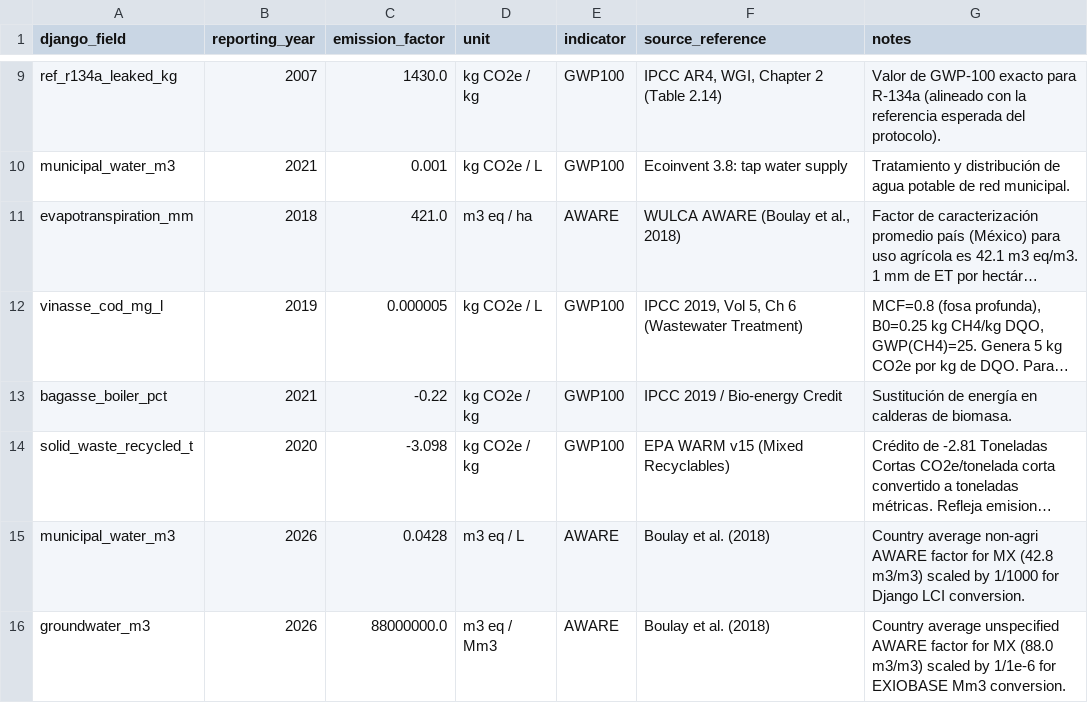
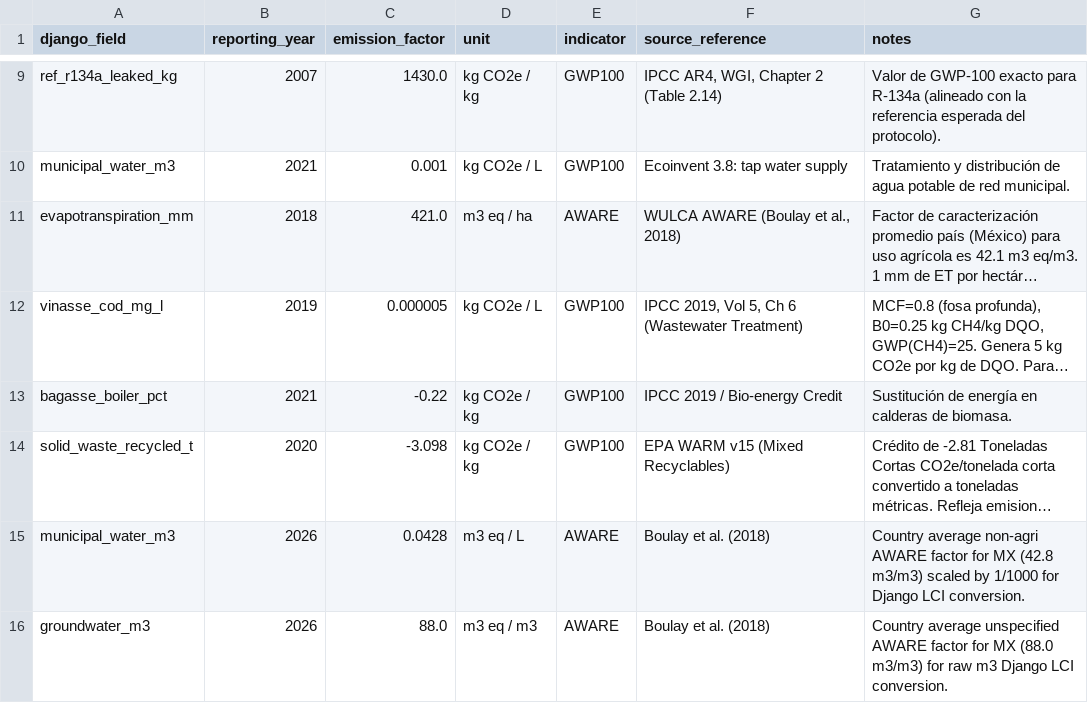
Before and after one commit to ricardoochoa/tequila, a CSV file: lca_engine/data/fallback_data.csv, drawn as a sheet; only a part is shown, gaps mark what is left out; long unchanged cells end in …; the diff names each change by its address in the sheet, - before the commit and + after, or states it on an @@ line.

Commit message:
fix(lca_engine): correct AWARE groundwater scaling factor and separate GWP/Water data tiers in CSV export

```diff
--- a/lca_engine/data/fallback_data.csv
+++ b/lca_engine/data/fallback_data.csv
-C16 (emission_factor): 88000000.0
+C16 (emission_factor): 88.0
-D16 (unit): m3 eq / Mm3
+D16 (unit): m3 eq / m3
-G16 (notes): …(88.0 m3/m3) scaled by 1/1e-6 for EXIOBASE Mm3 conversion.
+G16 (notes): …(88.0 m3/m3) for raw m3 Django LCI conversion.
```
Also changed, not shown: 5 other files.
